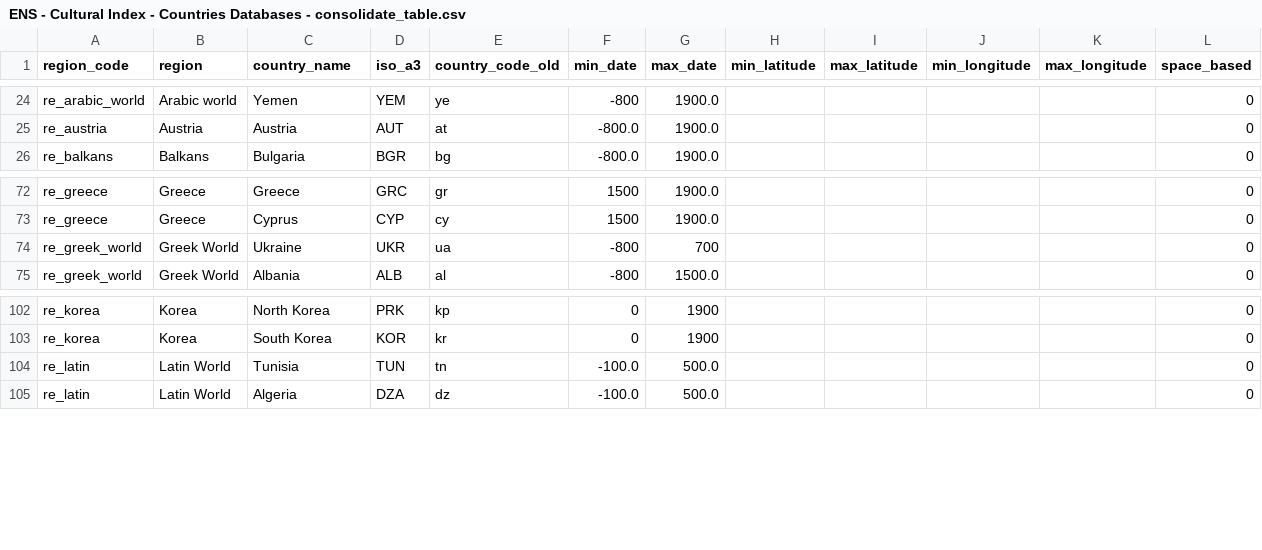
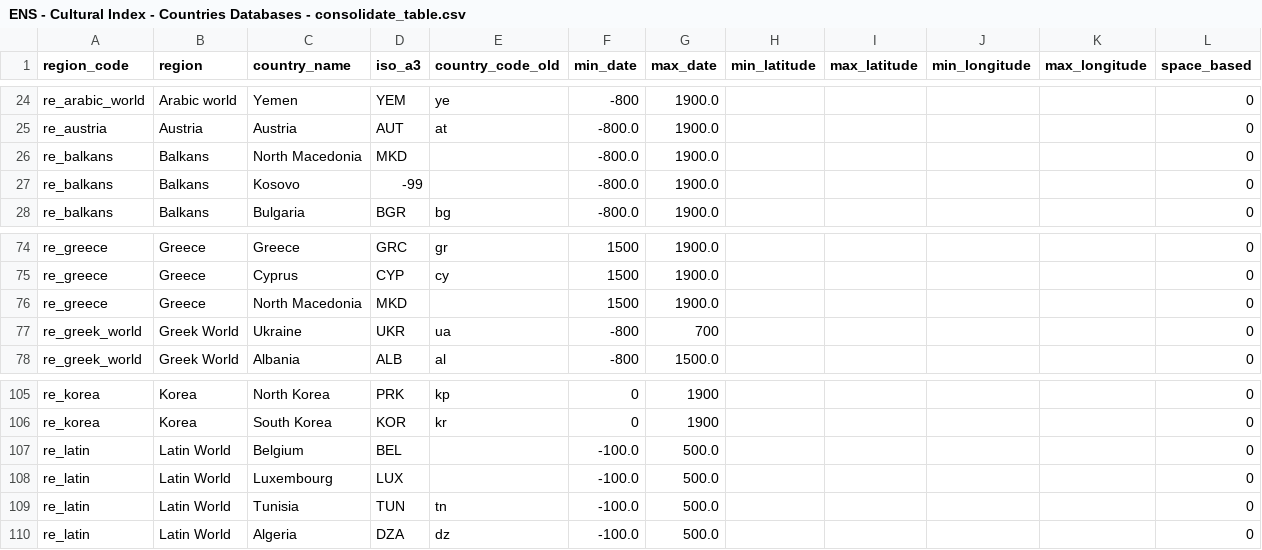
Before and after one commit to charlesdedampierre/cultura_project, a CSV file: environnement_data/ENS - Cultural Index - Countries Databases - consolidate_table.csv, drawn as a sheet; only a part is shown, gaps mark what is left out.

```diff
--- a/environnement_data/ENS - Cultural Index - Countries Databases - consolidate_table.csv
+++ b/environnement_data/ENS - Cultural Index - Countries Databases - consolidate_table.csv
@@ -25,2 +25,4 @@ re_arabic_world,Arabic world,Yemen,YEM,ye,-800,1900.0,,,,,0
 re_austria,Austria,Austria,AUT,at,-800.0,1900.0,,,,,0
+re_balkans,Balkans,North Macedonia,MKD,,-800.0,1900.0,,,,,0
+re_balkans,Balkans,Kosovo,-99,,-800.0,1900.0,,,,,0
 re_balkans,Balkans,Bulgaria,BGR,bg,-800.0,1900.0,,,,,0
@@ -73,2 +75,3 @@ re_greece,Greece,Greece,GRC,gr,1500,1900.0,,,,,0
 re_greece,Greece,Cyprus,CYP,cy,1500,1900.0,,,,,0
+re_greece,Greece,North Macedonia,MKD,,1500,1900.0,,,,,0
 re_greek_world,Greek World,Ukraine,UKR,ua,-800,700,,,,,0
@@ -103,2 +106,4 @@ re_korea,Korea,North Korea,PRK,kp,0,1900,,,,,0
 re_korea,Korea,South Korea,KOR,kr,0,1900,,,,,0
+re_latin,Latin World,Belgium,BEL,,-100.0,500.0,,,,,0
+re_latin,Latin World,Luxembourg,LUX,,-100.0,500.0,,,,,0
 re_latin,Latin World,Tunisia,TUN,tn,-100.0,500.0,,,,,0
```
Also changed, not shown: 11 other files.
